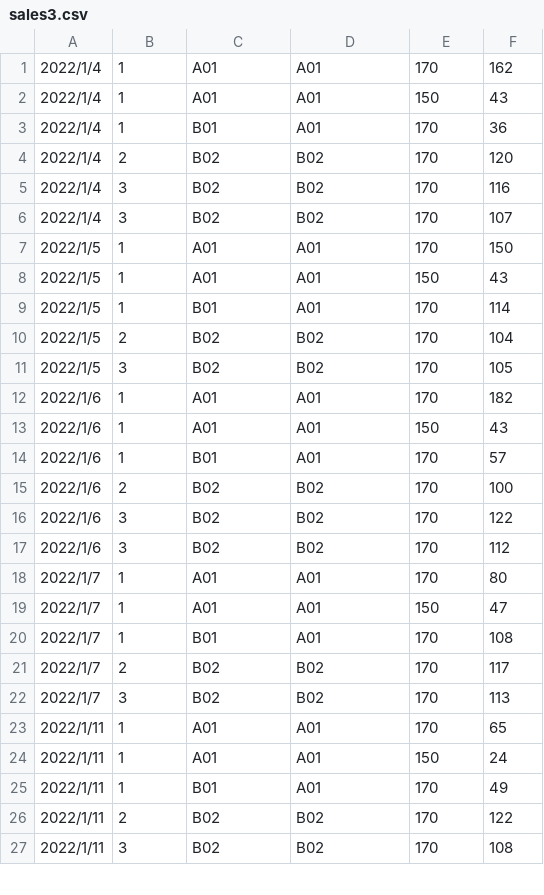
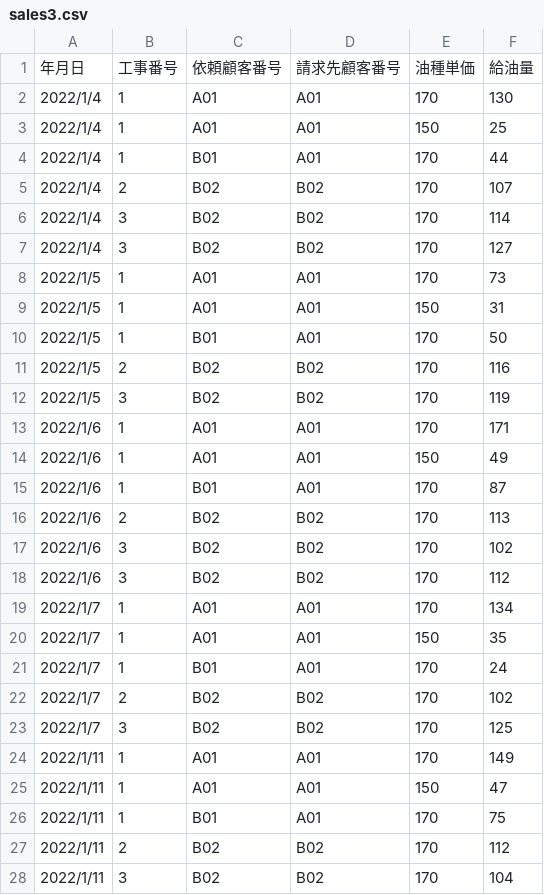
Before and after one commit to TCC-SystemEngineeringDept/IoT2022-2, a CSV file: sales3.csv, drawn as a sheet; only a part is shown; the diff covers the shown part only.

Commit message:
Add files via upload

```diff
--- a/sales3.csv
+++ b/sales3.csv
@@ -1,27 +1,28 @@
-2022/1/4,1,A01,A01,170,162
-2022/1/4,1,A01,A01,150,43
-2022/1/4,1,B01,A01,170,36
-2022/1/4,2,B02,B02,170,120
-2022/1/4,3,B02,B02,170,116
-2022/1/4,3,B02,B02,170,107
-2022/1/5,1,A01,A01,170,150
-2022/1/5,1,A01,A01,150,43
-2022/1/5,1,B01,A01,170,114
-2022/1/5,2,B02,B02,170,104
-2022/1/5,3,B02,B02,170,105
-2022/1/6,1,A01,A01,170,182
-2022/1/6,1,A01,A01,150,43
-2022/1/6,1,B01,A01,170,57
-2022/1/6,2,B02,B02,170,100
-2022/1/6,3,B02,B02,170,122
+年月日,工事番号,依頼顧客番号,請求先顧客番号,油種単価,給油量
+2022/1/4,1,A01,A01,170,130
+2022/1/4,1,A01,A01,150,25
+2022/1/4,1,B01,A01,170,44
+2022/1/4,2,B02,B02,170,107
+2022/1/4,3,B02,B02,170,114
+2022/1/4,3,B02,B02,170,127
+2022/1/5,1,A01,A01,170,73
+2022/1/5,1,A01,A01,150,31
+2022/1/5,1,B01,A01,170,50
+2022/1/5,2,B02,B02,170,116
+2022/1/5,3,B02,B02,170,119
+2022/1/6,1,A01,A01,170,171
+2022/1/6,1,A01,A01,150,49
+2022/1/6,1,B01,A01,170,87
+2022/1/6,2,B02,B02,170,113
+2022/1/6,3,B02,B02,170,102
 2022/1/6,3,B02,B02,170,112
-2022/1/7,1,A01,A01,170,80
-2022/1/7,1,A01,A01,150,47
-2022/1/7,1,B01,A01,170,108
-2022/1/7,2,B02,B02,170,117
-2022/1/7,3,B02,B02,170,113
-2022/1/11,1,A01,A01,170,65
-2022/1/11,1,A01,A01,150,24
-2022/1/11,1,B01,A01,170,49
-2022/1/11,2,B02,B02,170,122
-2022/1/11,3,B02,B02,170,108
+2022/1/7,1,A01,A01,170,134
+2022/1/7,1,A01,A01,150,35
+2022/1/7,1,B01,A01,170,24
+2022/1/7,2,B02,B02,170,102
+2022/1/7,3,B02,B02,170,125
+2022/1/11,1,A01,A01,170,149
+2022/1/11,1,A01,A01,150,47
+2022/1/11,1,B01,A01,170,75
+2022/1/11,2,B02,B02,170,112
+2022/1/11,3,B02,B02,170,104
```
Also changed, not shown: 1 added row, 1 removed row and 74 edited cells elsewhere in this file.
